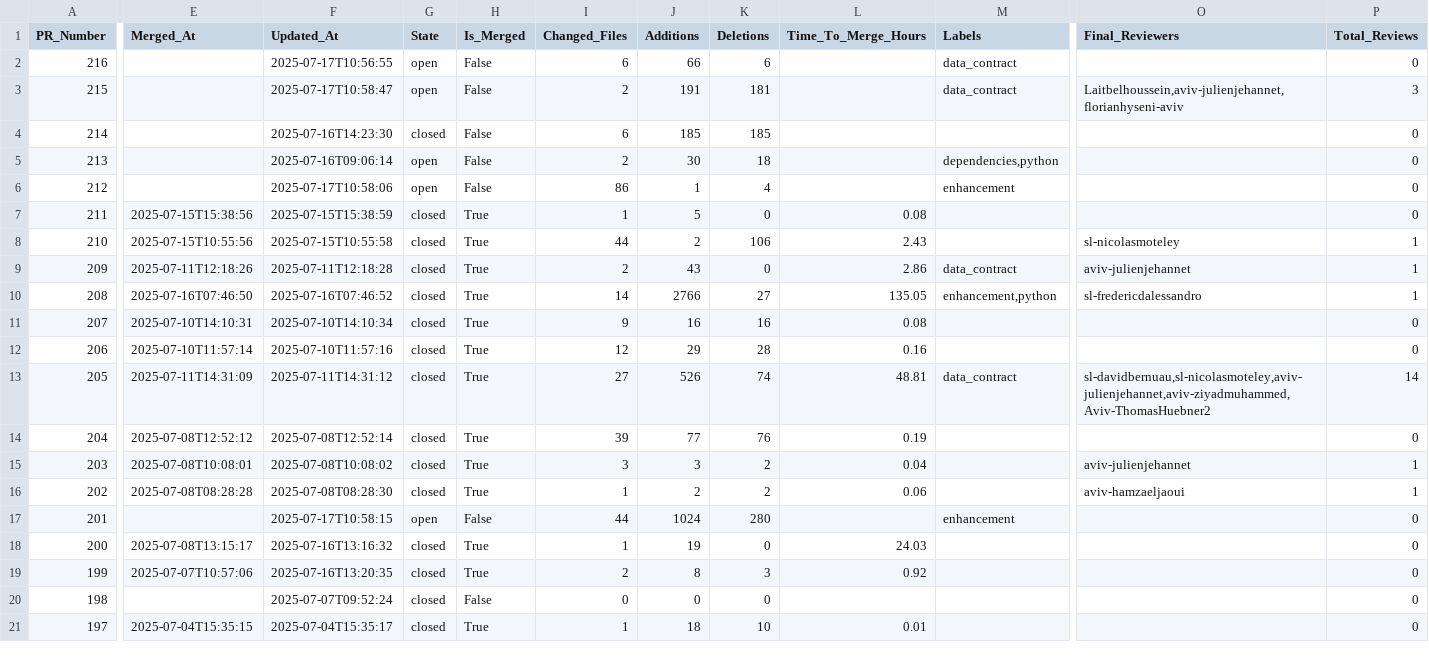
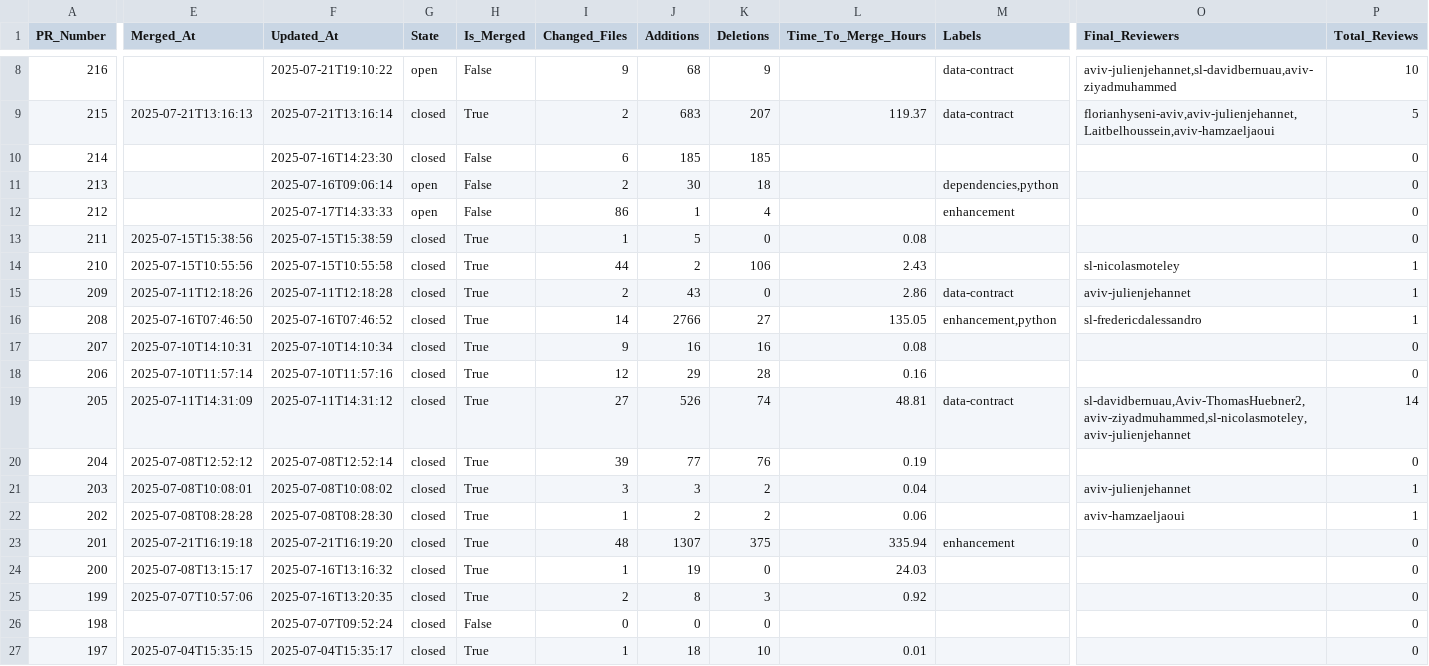
Before and after one commit to aviv-fathallahelmasri/pr-analytics-dashboard, a CSV file: data/pr_metrics_all_prs.csv, drawn as a sheet; only a part is shown, gaps mark what is left out; addresses are those after the commit; the diff covers the shown part only; the diff names each change by its address in the sheet, - before the commit and + after, or states it on an @@ line.

Commit message:
Manual update: PR analytics data [skip ci]

```diff
--- a/data/pr_metrics_all_prs.csv
+++ b/data/pr_metrics_all_prs.csv
-F8 (Updated_At): 2025-07-17T10:56:55
+F8 (Updated_At): 2025-07-21T19:10:22
-I8 (Changed_Files): 6
+I8 (Changed_Files): 9
-J8 (Additions): 66
+J8 (Additions): 68
-K8 (Deletions): 6
+K8 (Deletions): 9
-M8:M9 (Labels): data_contract
+M8:M9 (Labels): data-contract
-O8 (Final_Reviewers): (empty)
+O8 (Final_Reviewers): aviv-julienjehannet,sl-davidbernuau,aviv-ziyadmuhammed
-P8 (Total_Reviews): 0
+P8 (Total_Reviews): 10
-E9 (Merged_At): (empty)
+E9 (Merged_At): 2025-07-21T13:16:13
-F9 (Updated_At): 2025-07-17T10:58:47
+F9 (Updated_At): 2025-07-21T13:16:14
-G9 (State): open
+G9 (State): closed
-H9 (Is_Merged): False
+H9 (Is_Merged): True
-J9 (Additions): 191
+J9 (Additions): 683
-K9 (Deletions): 181
+K9 (Deletions): 207
-L9 (Time_To_Merge_Hours): (empty)
+L9 (Time_To_Merge_Hours): 119.37
-O9 (Final_Reviewers): Laitbelhoussein,aviv-julienjehannet,florianhyseni-aviv
+O9 (Final_Reviewers): florianhyseni-aviv,aviv-julienjehannet,Laitbelhoussein,aviv-hamzaeljaoui
-P9 (Total_Reviews): 3
+P9 (Total_Reviews): 5
-F12 (Updated_At): 2025-07-17T10:58:06
+F12 (Updated_At): 2025-07-17T14:33:33
-M15 (Labels): data_contract
+M15 (Labels): data-contract
-M19 (Labels): data_contract
+M19 (Labels): data-contract
-O19 (Final_Reviewers): sl-davidbernuau,sl-nicolasmoteley,aviv-julienjehannet,aviv-ziyadmuhammed,Aviv-ThomasHuebner2
+O19 (Final_Reviewers): sl-davidbernuau,Aviv-ThomasHuebner2,aviv-ziyadmuhammed,sl-nicolasmoteley,aviv-julienjehannet
-E23 (Merged_At): (empty)
+E23 (Merged_At): 2025-07-21T16:19:18
-F23 (Updated_At): 2025-07-17T10:58:15
+F23 (Updated_At): 2025-07-21T16:19:20
-G23 (State): open
+G23 (State): closed
-H23 (Is_Merged): False
+H23 (Is_Merged): True
-I23 (Changed_Files): 44
+I23 (Changed_Files): 48
-J23 (Additions): 1024
+J23 (Additions): 1307
-K23 (Deletions): 280
+K23 (Deletions): 375
-L23 (Time_To_Merge_Hours): (empty)
+L23 (Time_To_Merge_Hours): 335.94
```
Also changed, not shown: 6 added rows and 64 edited cells elsewhere in this file, 1 other file.
